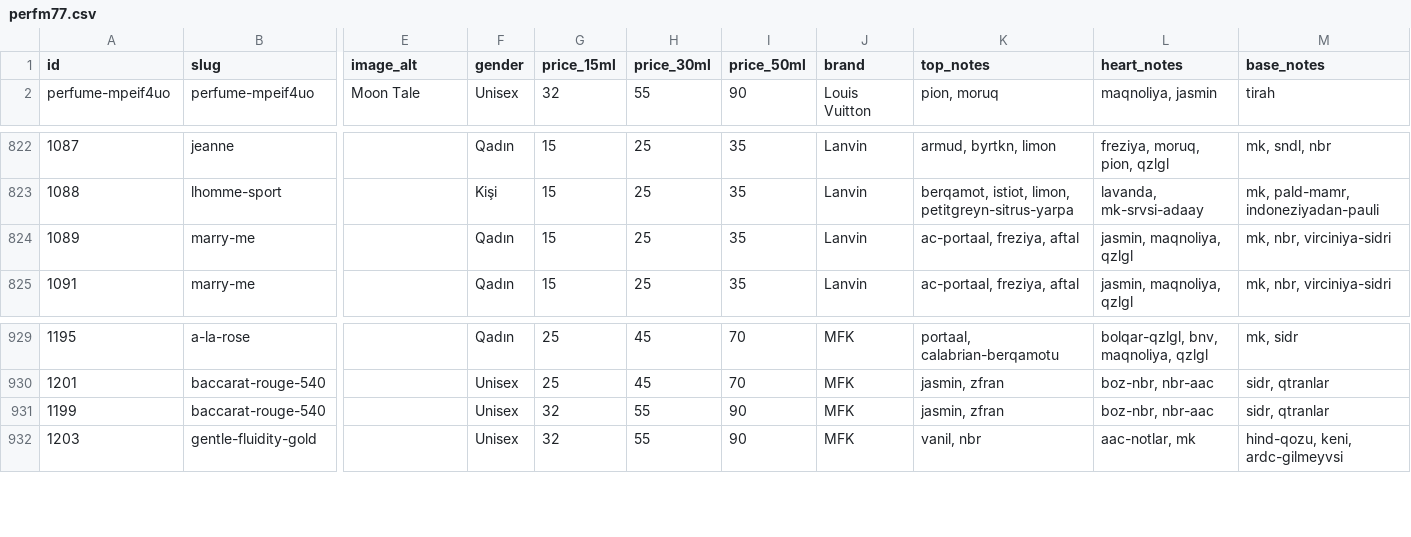
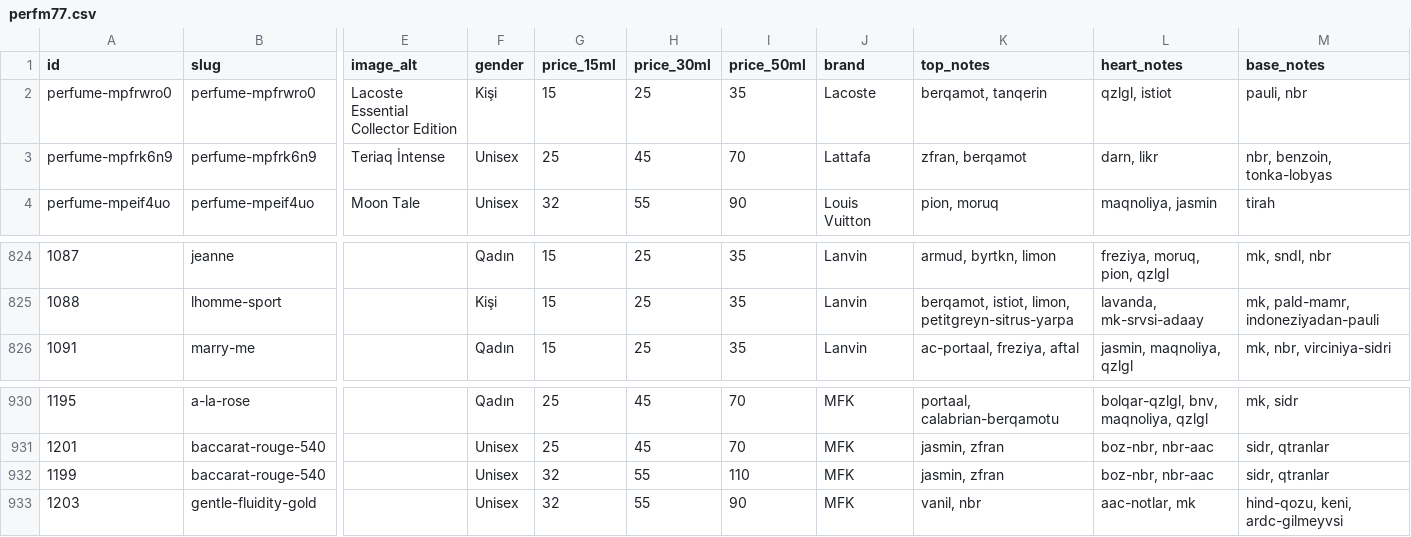
Before and after one commit to acuo6568-hub/perfoumerweb, a CSV file: data/perfm77.csv, drawn as a sheet; only a part is shown, gaps mark what is left out; removed rows and columns are numbered as before the commit, all else as after; rows hold the shown columns only; the diff names each change by its address in the sheet, - before the commit and + after, or states it on an @@ line.

```diff
--- a/data/perfm77.csv
+++ b/data/perfm77.csv
+row 2: perfume-mpfrwro0 | perfume-mpfrwro0 | Lacoste Essential Collector Edition | Kişi | 15 | 25 | 35 | Lacoste | berqamot, tanqerin | qzlgl, istiot | pauli, nbr
+row 3: perfume-mpfrk6n9 | perfume-mpfrk6n9 | Teriaq İntense | Unisex | 25 | 45 | 70 | Lattafa | zfran, berqamot | darn, likr | nbr, benzoin, tonka-lobyas
-row 824: 1089 | marry-me |  | Qadın | 15 | 25 | 35 | Lanvin | ac-portaal, freziya, aftal | jasmin, maqnoliya, qzlgl | mk, nbr, virciniya-sidri
-I932 (price_50ml): 90
+I932 (price_50ml): 110
```
Also changed, not shown: 6 other files.
